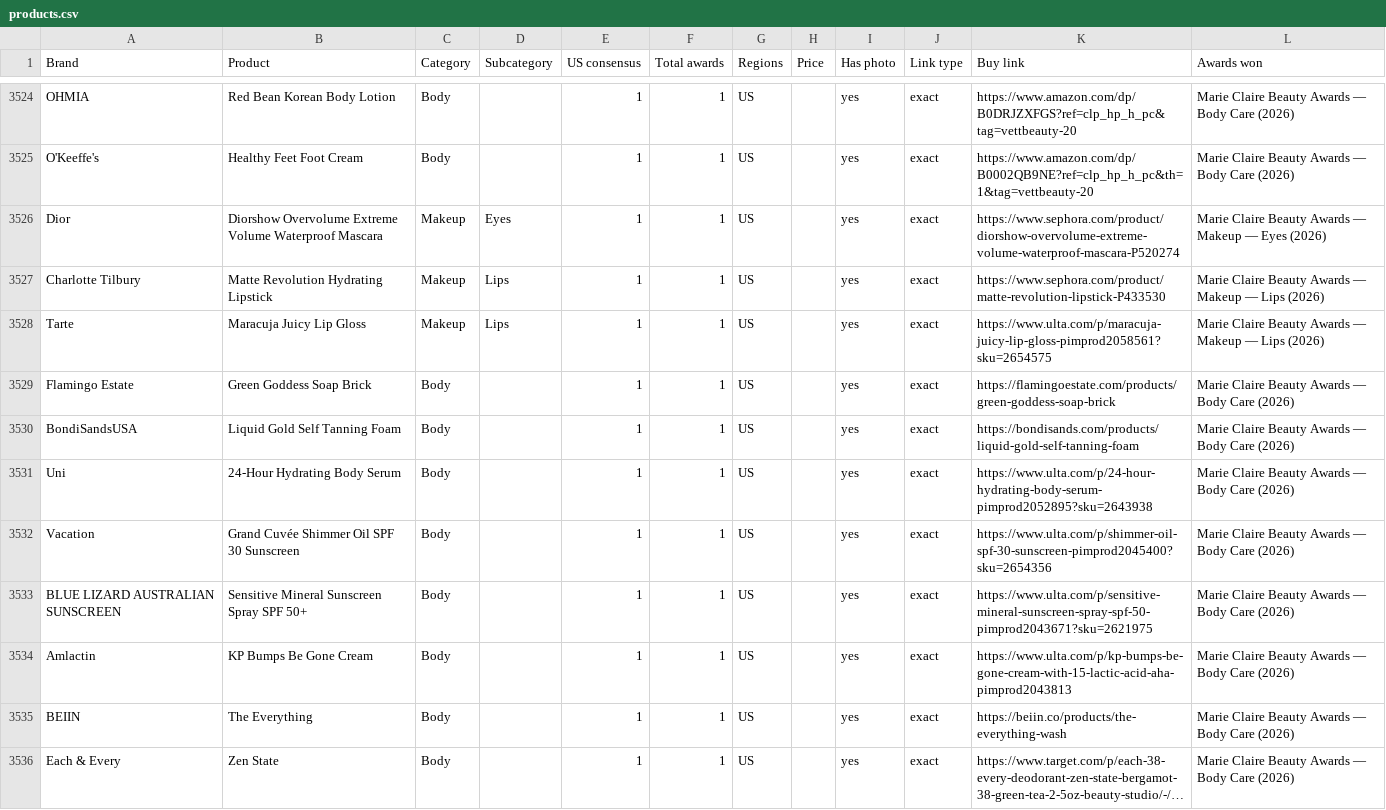
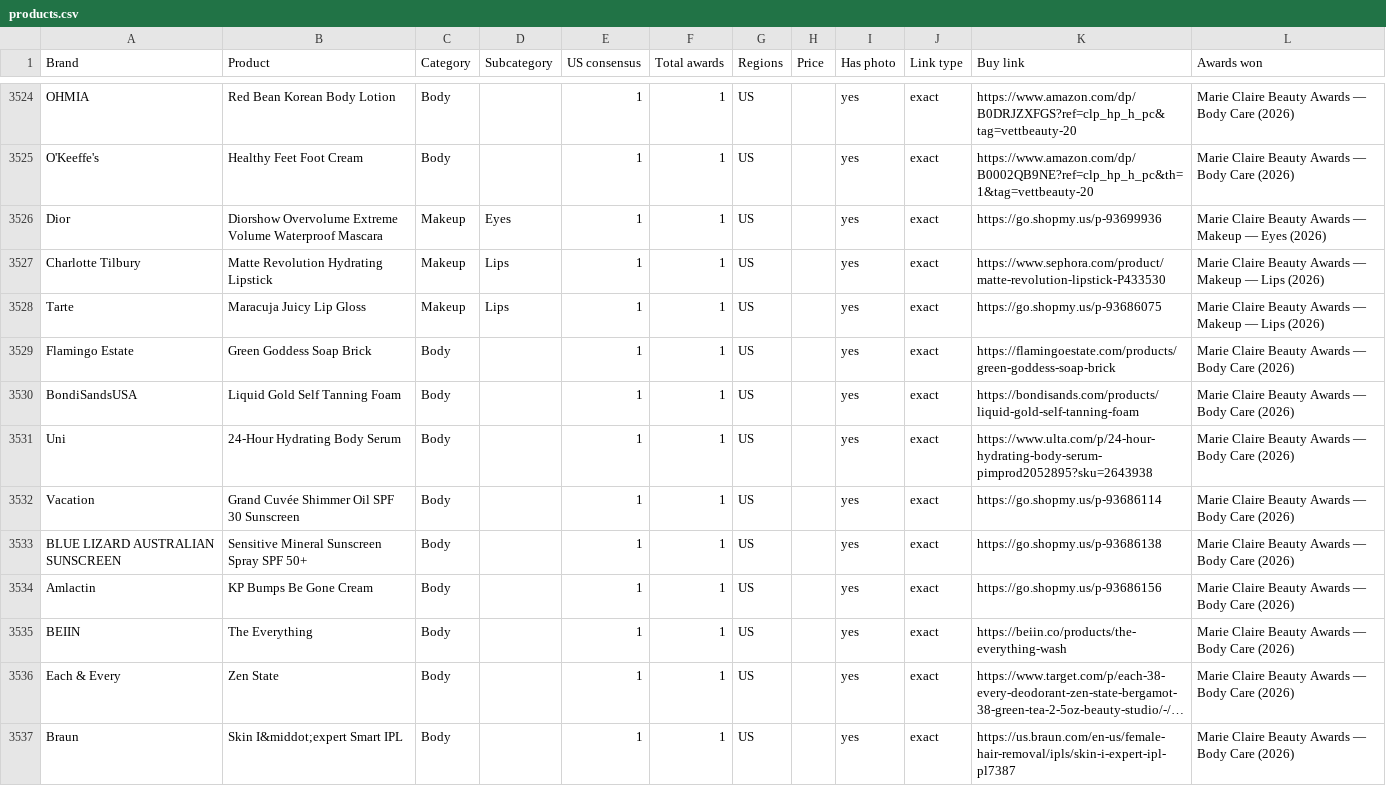
Before and after one commit to vettbty/vettbeauty-scaffold, a CSV file: products.csv, drawn as a sheet; only a part is shown, gaps mark what is left out; the shorter side is filled out with more unchanged rows; long unchanged cells end in …; the diff covers the shown part only.

```diff
--- a/products.csv
+++ b/products.csv
@@ -3525,5 +3525,5 @@ OHMIA,Red Bean Korean Body Lotion,Body,,1,1,US,,yes,exact,https://www.amazon.com
 O'Keeffe's,Healthy Feet Foot Cream,Body,,1,1,US,,yes,exact,https://www.amazon.com/dp/B0002QB9NE?ref=clp_hp_h_pc&th=1&tag=vettbeauty-20,Marie Claire Beauty Awards — Body Care (2026)
-Dior,Diorshow Overvolume Extreme Volume Waterproof Mascara,Makeup,Eyes,1,1,US,,yes,exact,https://www.sephora.com/product/diorshow-overvolume-extreme-volume-waterproof-mascara-P520274,Marie Claire Beauty Awards — Makeup — Eyes (2026)
+Dior,Diorshow Overvolume Extreme Volume Waterproof Mascara,Makeup,Eyes,1,1,US,,yes,exact,https://go.shopmy.us/p-93699936,Marie Claire Beauty Awards — Makeup — Eyes (2026)
 Charlotte Tilbury,Matte Revolution Hydrating Lipstick,Makeup,Lips,1,1,US,,yes,exact,https://www.sephora.com/product/matte-revolution-lipstick-P433530,Marie Claire Beauty Awards — Makeup — Lips (2026)
-Tarte,Maracuja Juicy Lip Gloss,Makeup,Lips,1,1,US,,yes,exact,https://www.ulta.com/p/maracuja-juicy-lip-gloss-pimprod2058561?sku=2654575,Marie Claire Beauty Awards — Makeup — Lips (2026)
+Tarte,Maracuja Juicy Lip Gloss,Makeup,Lips,1,1,US,,yes,exact,https://go.shopmy.us/p-93686075,Marie Claire Beauty Awards — Makeup — Lips (2026)
 Flamingo Estate,Green Goddess Soap Brick,Body,,1,1,US,,yes,exact,https://flamingoestate.com/products/green-goddess-soap-brick,Marie Claire Beauty Awards — Body Care (2026)
@@ -3531,5 +3531,5 @@ BondiSandsUSA,Liquid Gold Self Tanning Foam,Body,,1,1,US,,yes,exact,https://bond
 Uni,24-Hour Hydrating Body Serum,Body,,1,1,US,,yes,exact,https://www.ulta.com/p/24-hour-hydrating-body-serum-pimprod2052895?sku=2643938,Marie Claire Beauty Awards — Body Care (2026)
-Vacation,Grand Cuvée Shimmer Oil SPF 30 Sunscreen,Body,,1,1,US,,yes,exact,https://www.ulta.com/p/shimmer-oil-spf-30-sunscreen-pimprod2045400?sku=2654356,Marie Claire Beauty Awards — Body Care (2026)
-BLUE LIZARD AUSTRALIAN SUNSCREEN,Sensitive Mineral Sunscreen Spray SPF 50+,Body,,1,1,US,,yes,exact,https://www.ulta.com/p/sensitive-mineral-sunscreen-spray-spf-50-pimprod2043671?sku=2621975,Marie Claire Beauty Awards — Body Care (2026)
-Amlactin,KP Bumps Be Gone Cream,Body,,1,1,US,,yes,exact,https://www.ulta.com/p/kp-bumps-be-gone-cream-with-15-lactic-acid-aha-pimprod2043813,Marie Claire Beauty Awards — Body Care (2026)
+Vacation,Grand Cuvée Shimmer Oil SPF 30 Sunscreen,Body,,1,1,US,,yes,exact,https://go.shopmy.us/p-93686114,Marie Claire Beauty Awards — Body Care (2026)
+BLUE LIZARD AUSTRALIAN SUNSCREEN,Sensitive Mineral Sunscreen Spray SPF 50+,Body,,1,1,US,,yes,exact,https://go.shopmy.us/p-93686138,Marie Claire Beauty Awards — Body Care (2026)
+Amlactin,KP Bumps Be Gone Cream,Body,,1,1,US,,yes,exact,https://go.shopmy.us/p-93686156,Marie Claire Beauty Awards — Body Care (2026)
 BEIIN,The Everything,Body,,1,1,US,,yes,exact,https://beiin.co/products/the-everything-wash,Marie Claire Beauty Awards — Body Care (2026)
```
Also changed, not shown: 55 edited cells elsewhere in this file, 1 other file.
